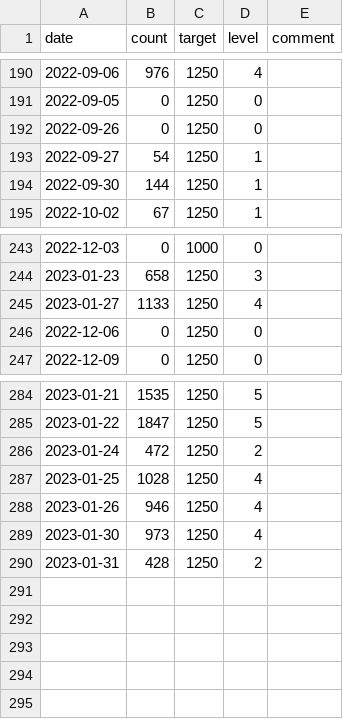
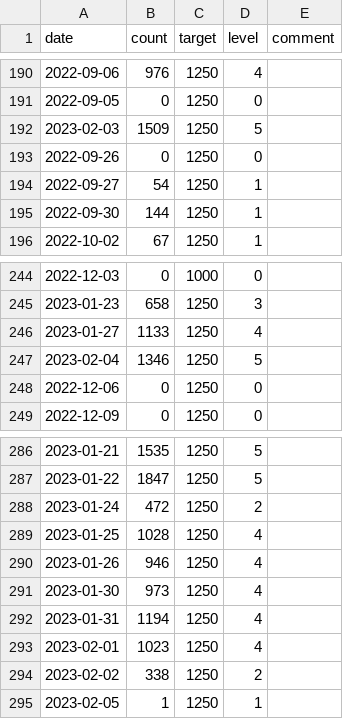
Before and after one commit to merovex-press/benwilson.io-old, a CSV file: content/dashboard/wordcount.csv, drawn as a sheet; only a part is shown, gaps mark what is left out.

```diff
--- a/content/dashboard/wordcount.csv
+++ b/content/dashboard/wordcount.csv
@@ -191,2 +191,3 @@ date,count,target,level,comment
 2022-09-05,0,1250,0,""
+2023-02-03,1509,1250,5,""
 2022-09-26,0,1250,0,""
@@ -245,2 +246,3 @@ date,count,target,level,comment
 2023-01-27,1133,1250,4,""
+2023-02-04,1346,1250,5,""
 2022-12-06,0,1250,0,""
@@ -289,2 +291,5 @@ date,count,target,level,comment
 2023-01-30,973,1250,4,""
-2023-01-31,428,1250,2,""
+2023-01-31,1194,1250,4,""
+2023-02-01,1023,1250,4,""
+2023-02-02,338,1250,2,""
+2023-02-05,1,1250,1,""
```
Also changed, not shown: 11 other files.
